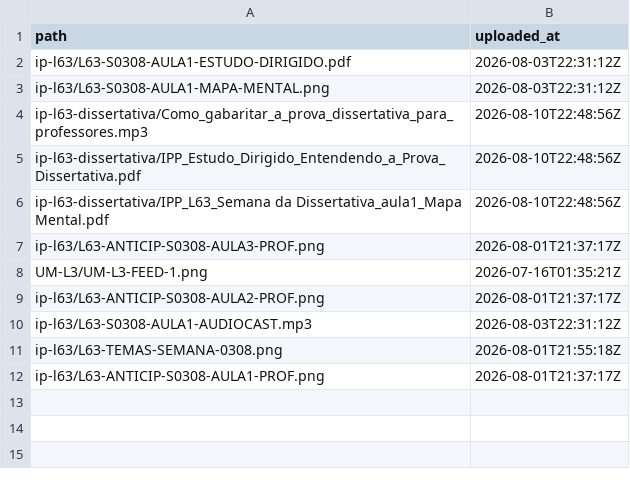
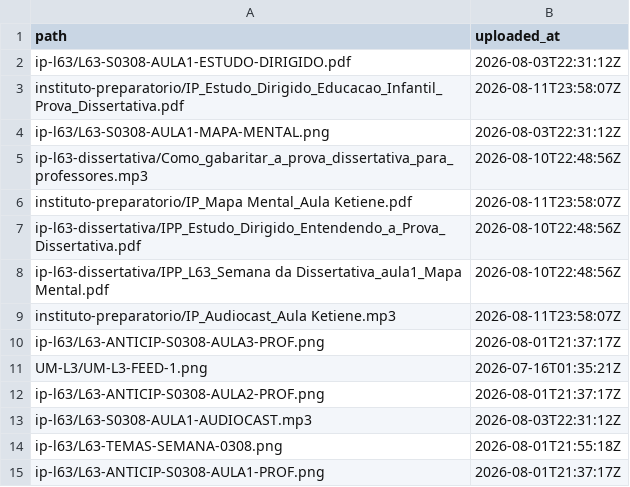
Before and after one commit to operacao-ai/lab-media, a TSV file: manifest.tsv, drawn as a sheet; the diff names each change by its address in the sheet, - before the commit and + after, or states it on an @@ line.

Commit message:
upload: instituto-preparatorio (2026-08-11T23:58:07Z)

```diff
--- a/manifest.tsv
+++ b/manifest.tsv
+row 3: instituto-preparatorio/IP_Estudo_Dirigido_Educacao_Infantil_Prova_Dissertativa.pdf | 2026-08-11T23:58:07Z
+row 6: instituto-preparatorio/IP_Mapa Mental_Aula Ketiene.pdf | 2026-08-11T23:58:07Z
+row 9: instituto-preparatorio/IP_Audiocast_Aula Ketiene.mp3 | 2026-08-11T23:58:07Z
```
Also changed, not shown: 3 other files.
